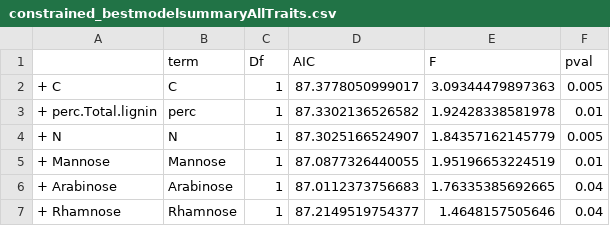
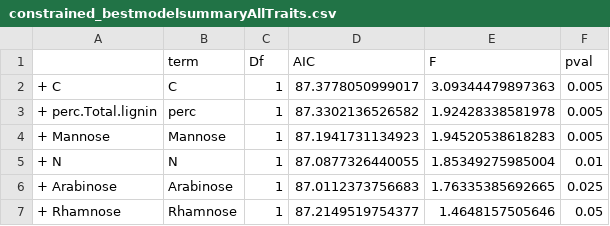
Before and after one commit to Zanne-Lab/communityVchemistry, a CSV file: output/constrained_bestmodelsummaryAllTraits.csv, drawn as a sheet.

```diff
--- a/output/constrained_bestmodelsummaryAllTraits.csv
+++ b/output/constrained_bestmodelsummaryAllTraits.csv
@@ -2,6 +2,6 @@
 "+ C","C",1,87.3778050999017,3.09344479897363,0.005
-"+ perc.Total.lignin","perc",1,87.3302136526582,1.92428338581978,0.01
-"+ N","N",1,87.3025166524907,1.84357162145779,0.005
-"+ Mannose","Mannose",1,87.0877326440055,1.95196653224519,0.01
-"+ Arabinose","Arabinose",1,87.0112373756683,1.76335385692665,0.04
-"+ Rhamnose","Rhamnose",1,87.2149519754377,1.4648157505646,0.04
+"+ perc.Total.lignin","perc",1,87.3302136526582,1.92428338581978,0.005
+"+ Mannose","Mannose",1,87.1941731134923,1.94520538618283,0.005
+"+ N","N",1,87.0877326440055,1.85349275985004,0.01
+"+ Arabinose","Arabinose",1,87.0112373756683,1.76335385692665,0.025
+"+ Rhamnose","Rhamnose",1,87.2149519754377,1.4648157505646,0.05
```
Also changed, not shown: derived_data/decayfits.csv, output/tables/supplementary/commcompsummary.csv, 35 other files.
